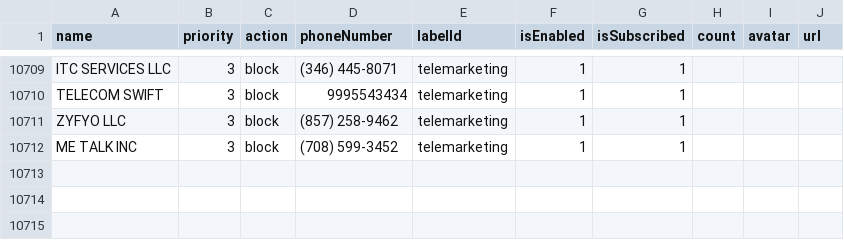
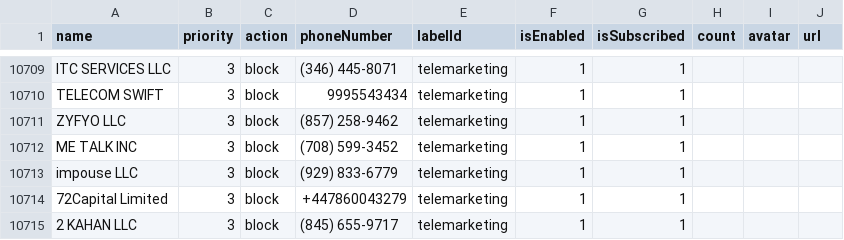
Before and after one commit to haygcao/vccard, a CSV file: US/processed_v2.csv, drawn as a sheet; only a part is shown, gaps mark what is left out; the diff names each change by its address in the sheet, - before the commit and + after, or states it on an @@ line.

```diff
--- a/US/processed_v2.csv
+++ b/US/processed_v2.csv
+row 10713: impouse LLC | 3 | block | (929) 833-6779 | telemarketing | 1 | 1
+row 10714: 72Capital Limited | 3 | block | +447860043279 | telemarketing | 1 | 1
+row 10715: 2 KAHAN LLC | 3 | block | (845) 655-9717 | telemarketing | 1 | 1
```
Also changed, not shown: US/processed_data.csv.
